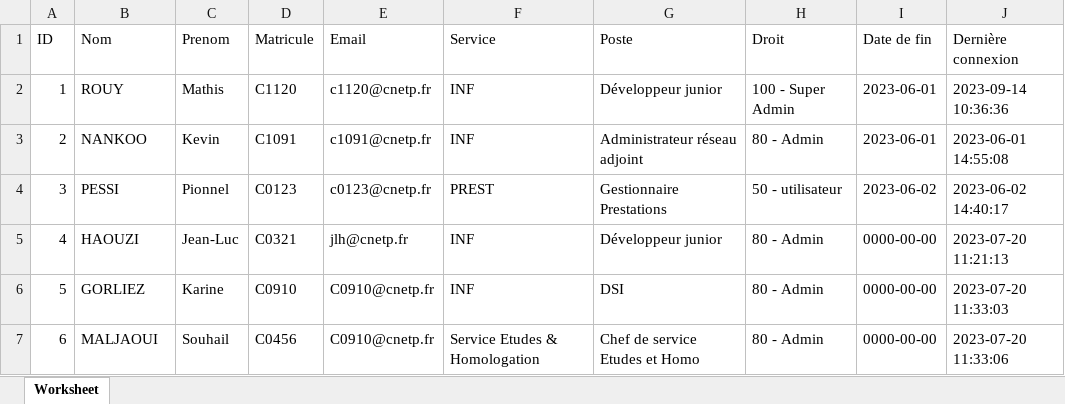
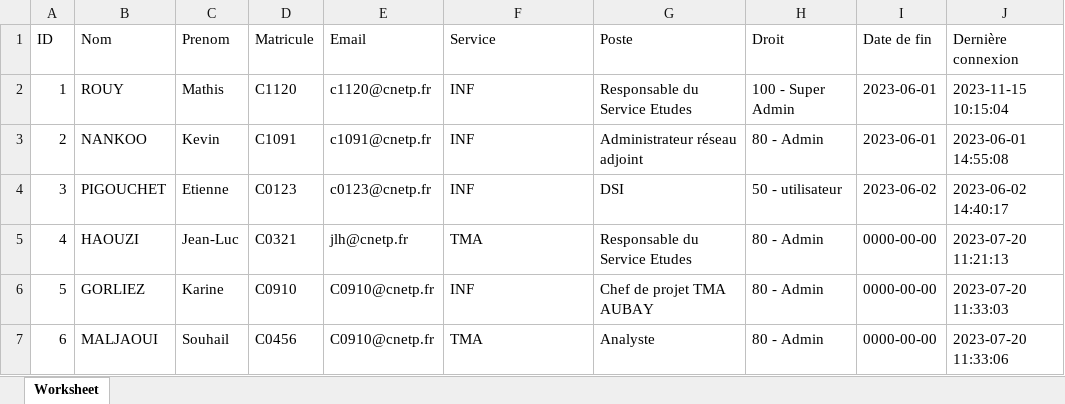
Before and after one commit to HumanM00n/TMAconnect, an Excel workbook: includes/lst-employes.xlsx, sheet Worksheet, drawn as a sheet; values as stored, in another font and other column widths than the file's, no borders; the diff names each change by its address in the sheet, - before the commit and + after, or states it on an @@ line.

Commit message:
UPDATE

```diff
--- a/includes/lst-employes.xlsx (sheet Worksheet)
+++ b/includes/lst-employes.xlsx (sheet Worksheet)
-G2 (Poste): Développeur junior
+G2 (Poste): Responsable du Service Etudes
-J2 (Dernière connexion): 2023-09-14 10:36:36
+J2 (Dernière connexion): 2023-11-15 10:15:04
-B4 (Nom): PESSI
+B4 (Nom): PIGOUCHET
-C4 (Prenom): Pionnel
+C4 (Prenom): Etienne
-F4 (Service): PREST
+F4 (Service): INF
-G4 (Poste): Gestionnaire Prestations
+G4 (Poste): DSI
-F5 (Service): INF
+F5 (Service): TMA
-G5 (Poste): Développeur junior
+G5 (Poste): Responsable du Service Etudes
-G6 (Poste): DSI
+G6 (Poste): Chef de projet TMA AUBAY
-F7 (Service): Service Etudes & Homologation
+F7 (Service): TMA
-G7 (Poste): Chef de service Etudes et Homo
+G7 (Poste): Analyste
```
